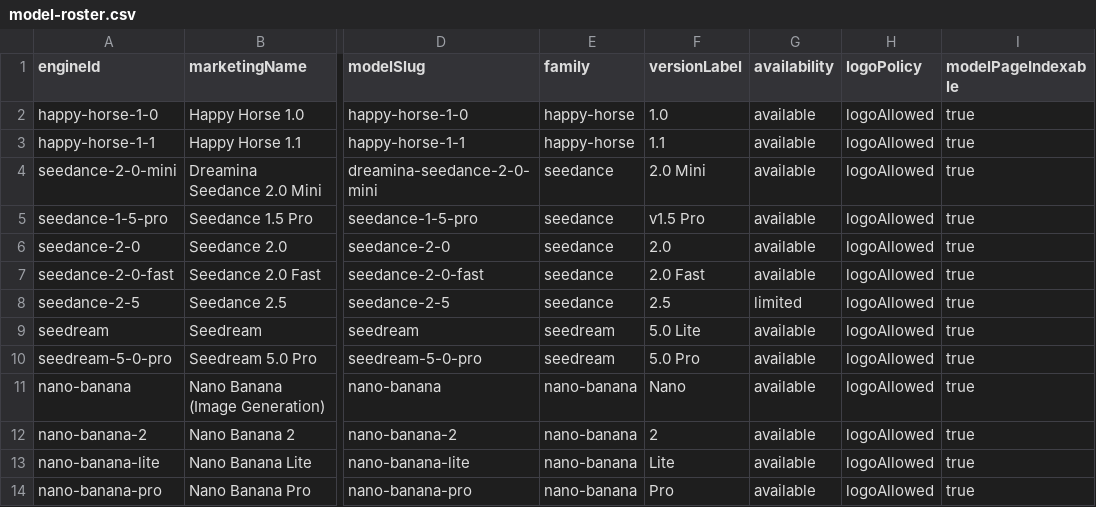
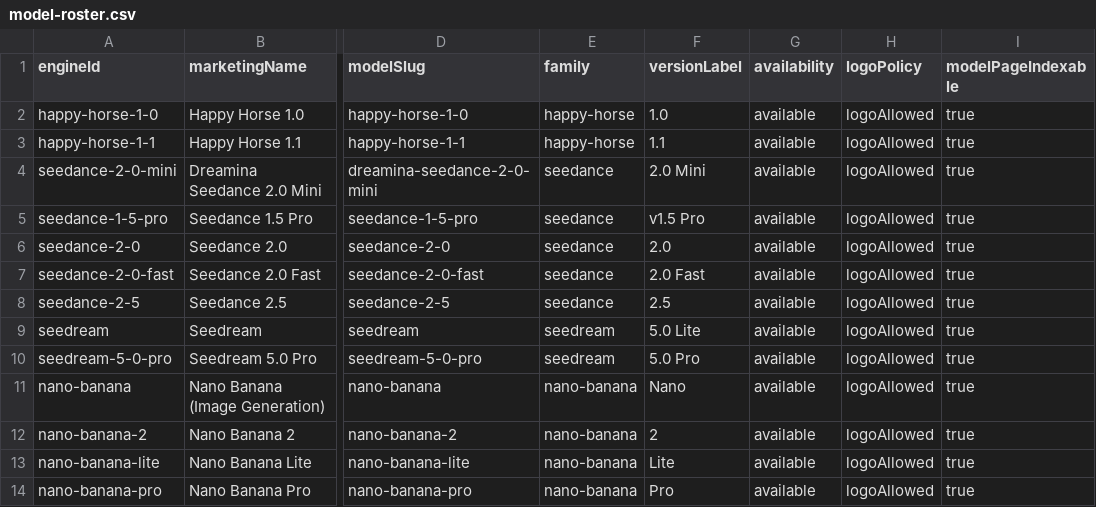
Before and after one commit to camgraphe/MaxVideoAi, a CSV file: docs/model-roster.csv, drawn as a sheet; only a part is shown, gaps mark what is left out; the diff names each change by its address in the sheet, - before the commit and + after, or states it on an @@ line.

```diff
--- a/docs/model-roster.csv
+++ b/docs/model-roster.csv
-G8 (availability): limited
+G8 (availability): available
```
Also changed, not shown: 8 other files.
